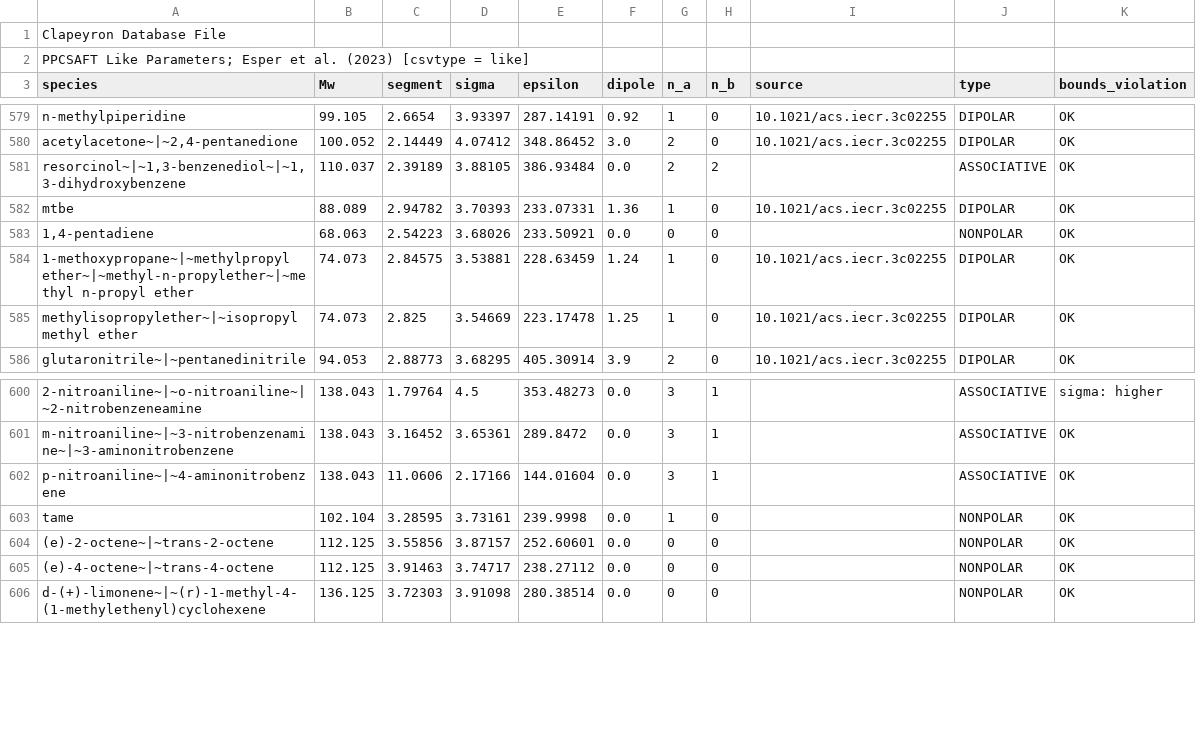
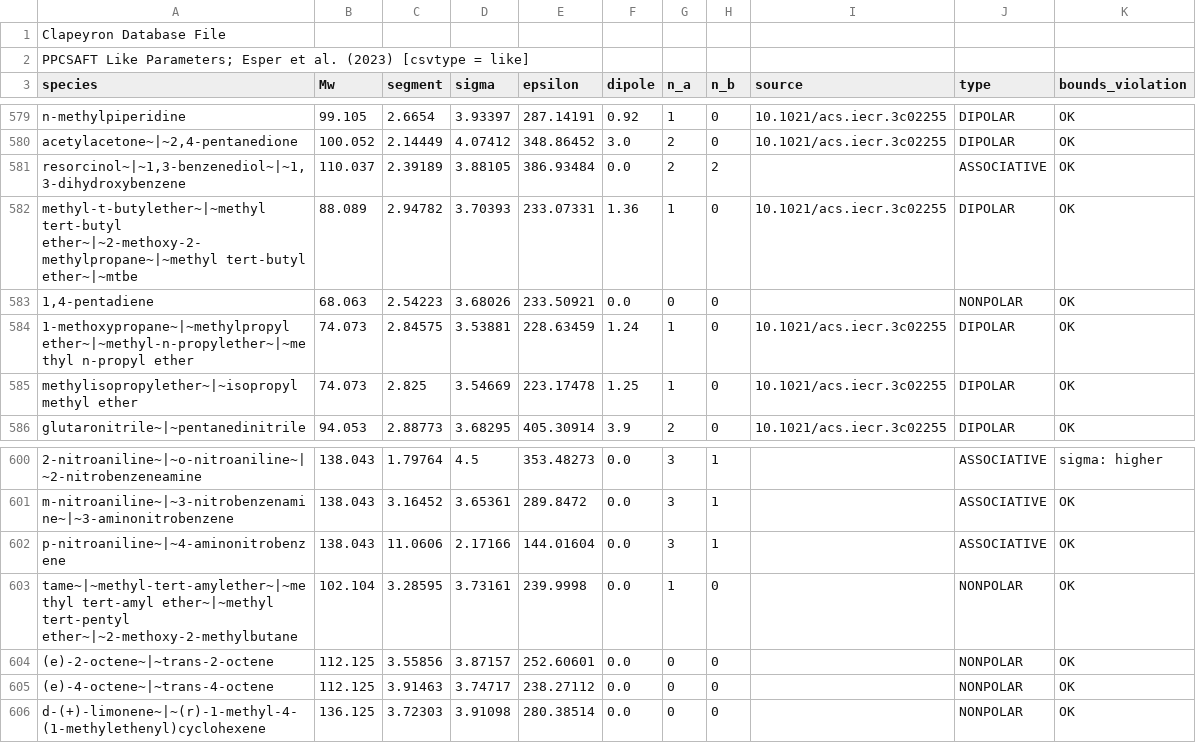
Before and after one commit to ClapeyronThermo/Clapeyron.jl, a CSV file: database/SAFT/PCSAFT/PPCSAFT/PPCSAFT_like.csv, drawn as a sheet; only a part is shown, gaps mark what is left out.

```diff
--- a/database/SAFT/PCSAFT/PPCSAFT/PPCSAFT_like.csv
+++ b/database/SAFT/PCSAFT/PPCSAFT/PPCSAFT_like.csv
@@ -581,3 +581,3 @@ n-methylpiperidine,99.105,2.6654,3.93397,287.14191,0.92,1,0,10.1021/acs.iecr.3c0
 "resorcinol~|~1,3-benzenediol~|~1,3-dihydroxybenzene",110.037,2.39189,3.88105,386.93484,0.0,2,2,,ASSOCIATIVE,OK
-mtbe,88.089,2.94782,3.70393,233.07331,1.36,1,0,10.1021/acs.iecr.3c02255,DIPOLAR,OK
+methyl-t-butylether~|~methyl tert-butyl ether~|~2-methoxy-2-methylpropane~|~methyl tert-butyl ether~|~mtbe,88.089,2.94782,3.70393,233.07331,1.36,1,0,10.1021/acs.iecr.3c02255,DIPOLAR,OK
 "1,4-pentadiene",68.063,2.54223,3.68026,233.50921,0.0,0,0,,NONPOLAR,OK
@@ -602,3 +602,3 @@ m-nitroaniline~|~3-nitrobenzenamine~|~3-aminonitrobenzene,138.043,3.16452,3.6536
 p-nitroaniline~|~4-aminonitrobenzene,138.043,11.0606,2.17166,144.01604,0.0,3,1,,ASSOCIATIVE,OK
-tame,102.104,3.28595,3.73161,239.9998,0.0,1,0,,NONPOLAR,OK
+tame~|~methyl-tert-amylether~|~methyl tert-amyl ether~|~methyl tert-pentyl ether~|~2-methoxy-2-methylbutane,102.104,3.28595,3.73161,239.9998,0.0,1,0,,NONPOLAR,OK
 (e)-2-octene~|~trans-2-octene,112.125,3.55856,3.87157,252.60601,0.0,0,0,,NONPOLAR,OK
```
Also changed, not shown: database/properties/identifiers.csv.
